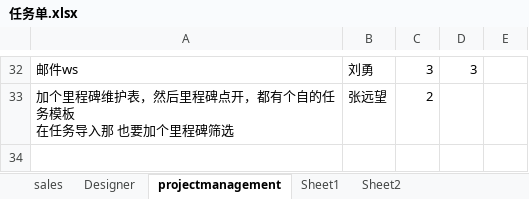
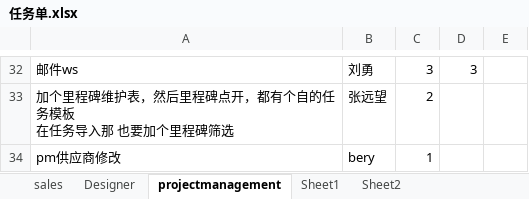
Before and after one commit to andrearustia6/cdmc-sales, an Excel workbook: Tasks/任务单.xlsx, sheet projectmanagement, drawn as a sheet; only a part is shown, gaps mark what is left out; values as stored, in another font and other column widths than the file's, no borders; the diff names each change by its address in the sheet, - before the commit and + after, or states it on an @@ line.

```diff
--- a/Tasks/任务单.xlsx (sheet projectmanagement)
+++ b/Tasks/任务单.xlsx (sheet projectmanagement)
+row 34: pm供应商修改 | bery | 1
```
Also changed, not shown: sheet Designer, sheet sales, charts or pictures.
